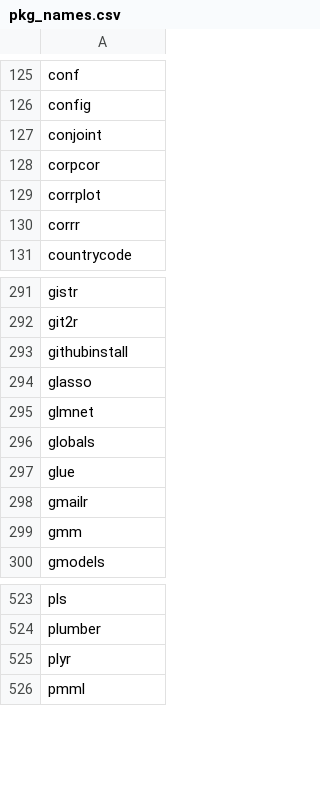
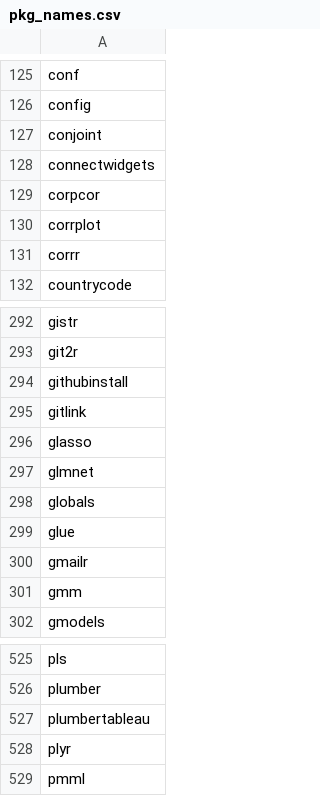
Before and after one commit to rstudio/sol-eng-demo-server, a CSV file: pkg_names.csv, drawn as a sheet; only a part is shown, gaps mark what is left out; the diff names each change by its address in the sheet, - before the commit and + after, or states it on an @@ line.

Commit message:
add some packages

```diff
--- a/pkg_names.csv
+++ b/pkg_names.csv
+row 128: connectwidgets
+row 295: gitlink
+row 527: plumbertableau
```
